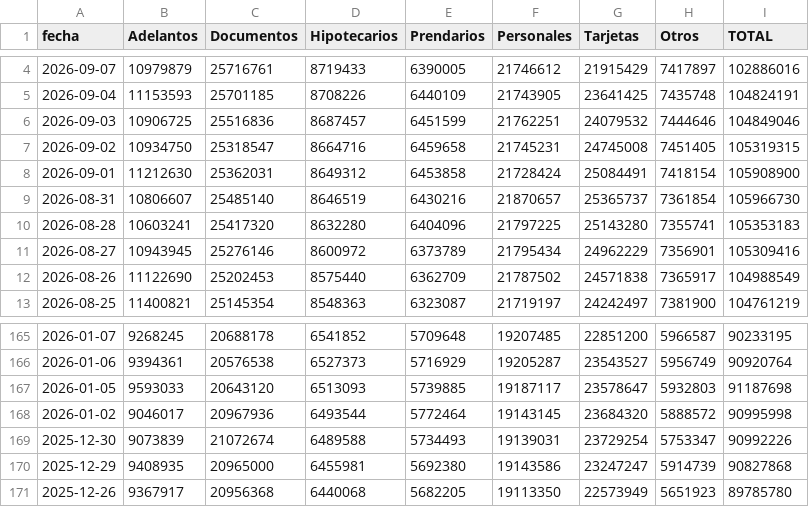
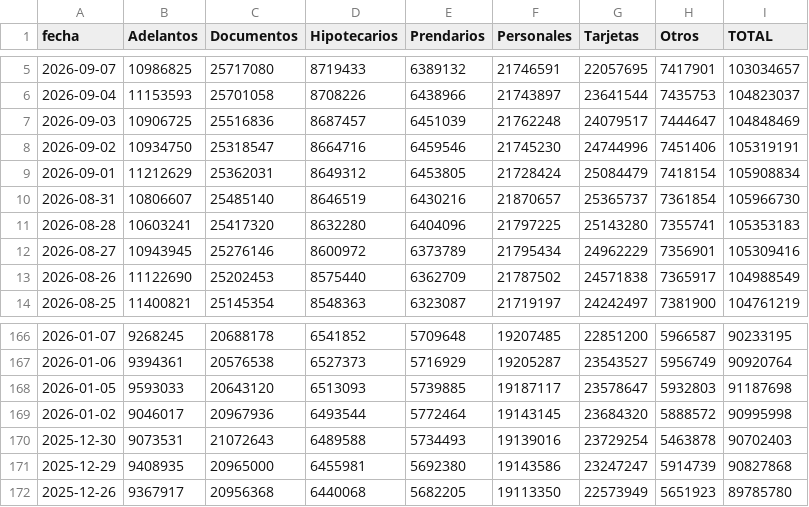
Before and after one commit to jesusrobles824/Automatizacion-descarga-bases-de-datos-Python, a CSV file: Préstamos_sector_privado_en_pesos_en_millones_por_tipo_crédito.csv, drawn as a sheet; only a part is shown, gaps mark what is left out; the diff covers the shown part only.

```diff
--- a/Préstamos_sector_privado_en_pesos_en_millones_por_tipo_crédito.csv
+++ b/Préstamos_sector_privado_en_pesos_en_millones_por_tipo_crédito.csv
@@ -4,6 +5,6 @@ fecha,Adelantos,Documentos,Hipotecarios,Prendarios,Personales,Tarjetas,Otros,TOT
-2026-09-07,10979879,25716761,8719433,6390005,21746612,21915429,7417897,102886016
-2026-09-04,11153593,25701185,8708226,6440109,21743905,23641425,7435748,104824191
-2026-09-03,10906725,25516836,8687457,6451599,21762251,24079532,7444646,104849046
-2026-09-02,10934750,25318547,8664716,6459658,21745231,24745008,7451405,105319315
-2026-09-01,11212630,25362031,8649312,6453858,21728424,25084491,7418154,105908900
+2026-09-07,10986825,25717080,8719433,6389132,21746591,22057695,7417901,103034657
+2026-09-04,11153593,25701058,8708226,6438966,21743897,23641544,7435753,104823037
+2026-09-03,10906725,25516836,8687457,6451039,21762248,24079517,7444647,104848469
+2026-09-02,10934750,25318547,8664716,6459546,21745230,24744996,7451406,105319191
+2026-09-01,11212629,25362031,8649312,6453805,21728424,25084479,7418154,105908834
 2026-08-31,10806607,25485140,8646519,6430216,21870657,25365737,7361854,105966730
@@ -168,3 +169,3 @@ fecha,Adelantos,Documentos,Hipotecarios,Prendarios,Personales,Tarjetas,Otros,TOT
 2026-01-02,9046017,20967936,6493544,5772464,19143145,23684320,5888572,90995998
-2025-12-30,9073839,21072674,6489588,5734493,19139031,23729254,5753347,90992226
+2025-12-30,9073531,21072643,6489588,5734493,19139016,23729254,5463878,90702403
 2025-12-29,9408935,20965000,6455981,5692380,19143586,23247247,5914739,90827868
```
Also changed, not shown: 1 added row and 26 edited cells elsewhere in this file, Depósitos_tesoro_en_millones_pesos_usd.csv, Principales_Tasas_de_Interés_de_Mercado.csv, 7 other files.
